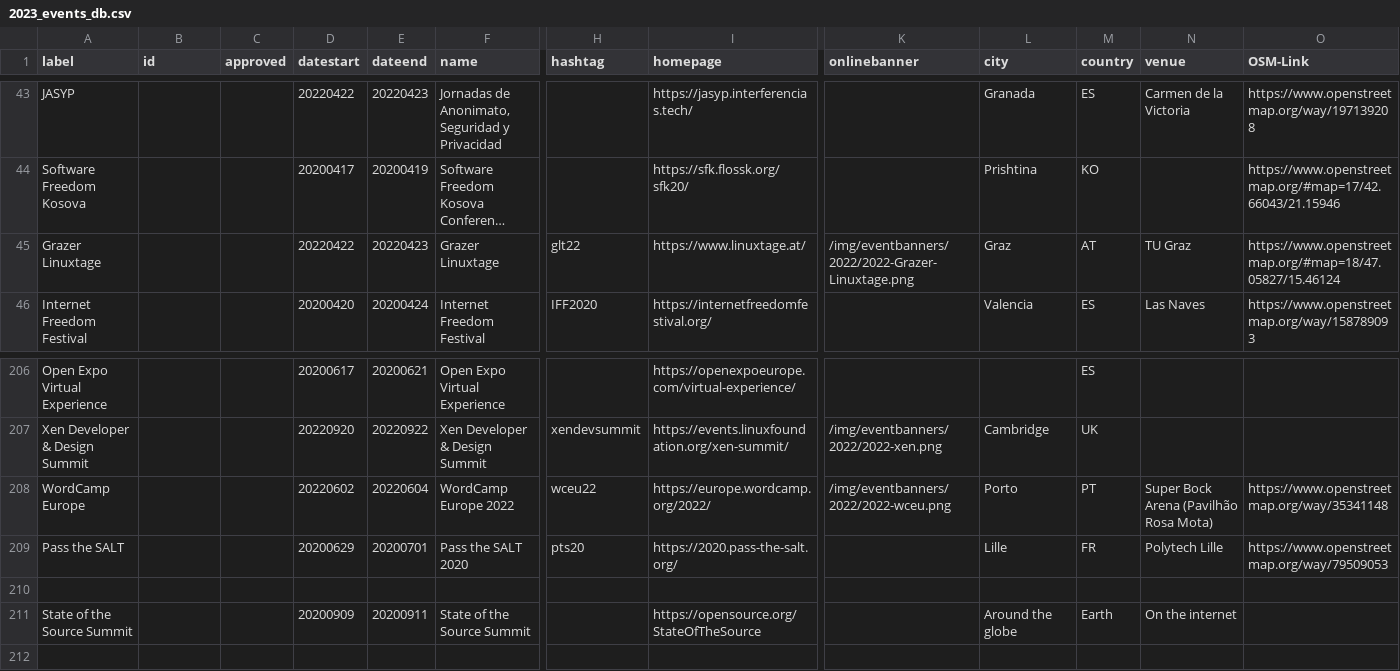
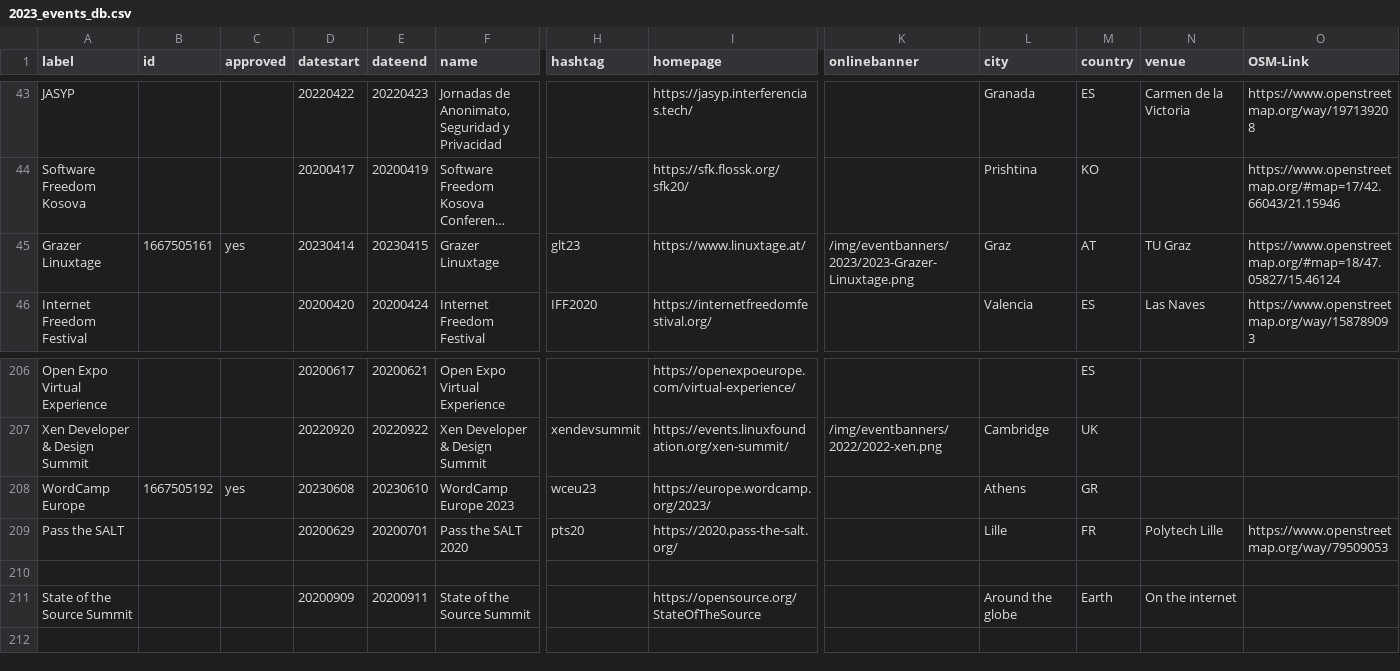
Before and after one commit to foss-events/website, a CSV file: data/2023_events_db.csv, drawn as a sheet; only a part is shown, gaps mark what is left out; long unchanged cells end in …; the diff covers the shown part only; the diff names each change by its address in the sheet, - before the commit and + after, or states it on an @@ line.

Commit message:
Add Grazer Linuxtage / WordCamp Europe 2023 (#264)

```diff
--- a/data/2023_events_db.csv
+++ b/data/2023_events_db.csv
-B45 (id): (empty)
+B45 (id): 1667505161
-C45 (approved): (empty)
+C45 (approved): yes
-D45 (datestart): 20220422
+D45 (datestart): 20230414
-E45 (dateend): 20220423
+E45 (dateend): 20230415
-H45 (hashtag): glt22
+H45 (hashtag): glt23
-K45 (onlinebanner): /img/eventbanners/2022/2022-Grazer-Linuxtage.png
+K45 (onlinebanner): /img/eventbanners/2023/2023-Grazer-Linuxtage.png
-B208 (id): (empty)
+B208 (id): 1667505192
-C208 (approved): (empty)
+C208 (approved): yes
-D208 (datestart): 20220602
+D208 (datestart): 20230608
-E208 (dateend): 20220604
+E208 (dateend): 20230610
-F208 (name): WordCamp Europe 2022
+F208 (name): WordCamp Europe 2023
-H208 (hashtag): wceu22
+H208 (hashtag): wceu23
-I208 (homepage): https://europe.wordcamp.org/2022/
+I208 (homepage): https://europe.wordcamp.org/2023/
-K208 (onlinebanner): /img/eventbanners/2022/2022-wceu.png
+K208 (onlinebanner): (empty)
-L208 (city): Porto
+L208 (city): Athens
-M208 (country): PT
+M208 (country): GR
-N208 (venue): Super Bock Arena (Pavilhão Rosa Mota)
+N208 (venue): (empty)
-O208 (OSM-Link): https://www.openstreetmap.org/way/35341148
+O208 (OSM-Link): (empty)
```
Also changed, not shown: 5 edited cells elsewhere in this file, 1 other file.
